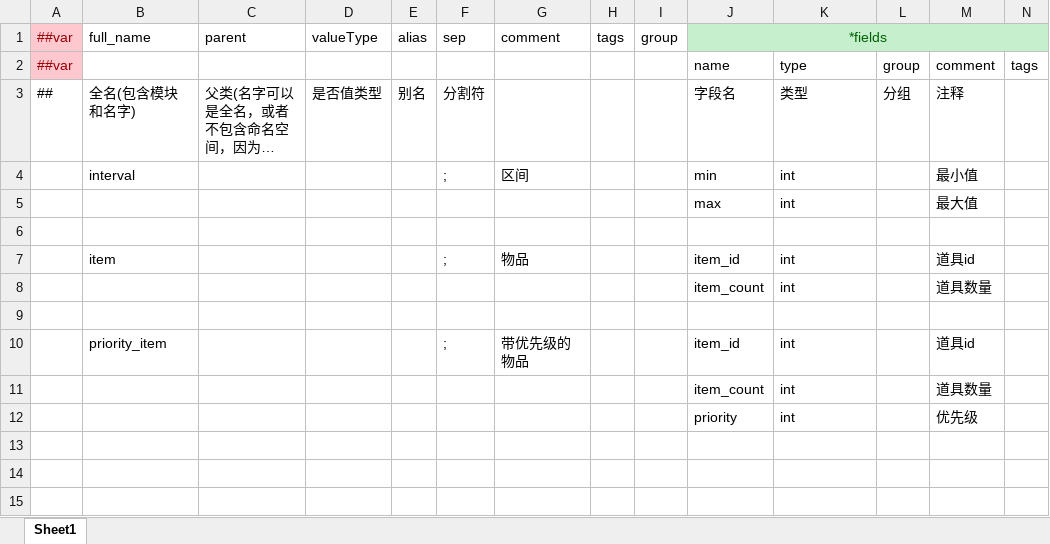
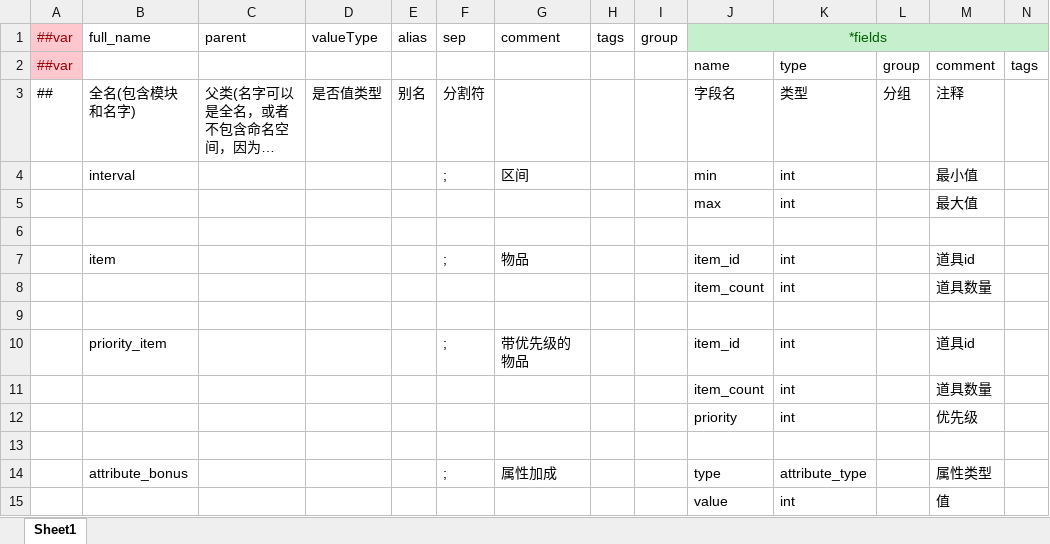
Before and after one commit to WuyangPeng/celeritas, an Excel workbook: data/config/luban/config/beans.xlsx, sheet Sheet1, drawn as a sheet; only a part is shown; long unchanged cells end in …; values as stored, in another font and other column widths than the file's, no borders; rows hold the shown columns only; the diff names each change by its address in the sheet, - before the commit and + after, or states it on an @@ line.

```diff
--- a/data/config/luban/config/beans.xlsx (sheet Sheet1)
+++ b/data/config/luban/config/beans.xlsx (sheet Sheet1)
+row 13: (empty)
+row 14:  | attribute_bonus |  |  |  | ; | 属性加成 |  |  | type | attribute_type |  | 属性类型
+row 15:  |  |  |  |  |  |  |  |  | value | int |  | 值
```
Also changed, not shown: data/config/luban/config/enums.xlsx, data/config/luban/config/general/item.xlsx, 6 other files.
